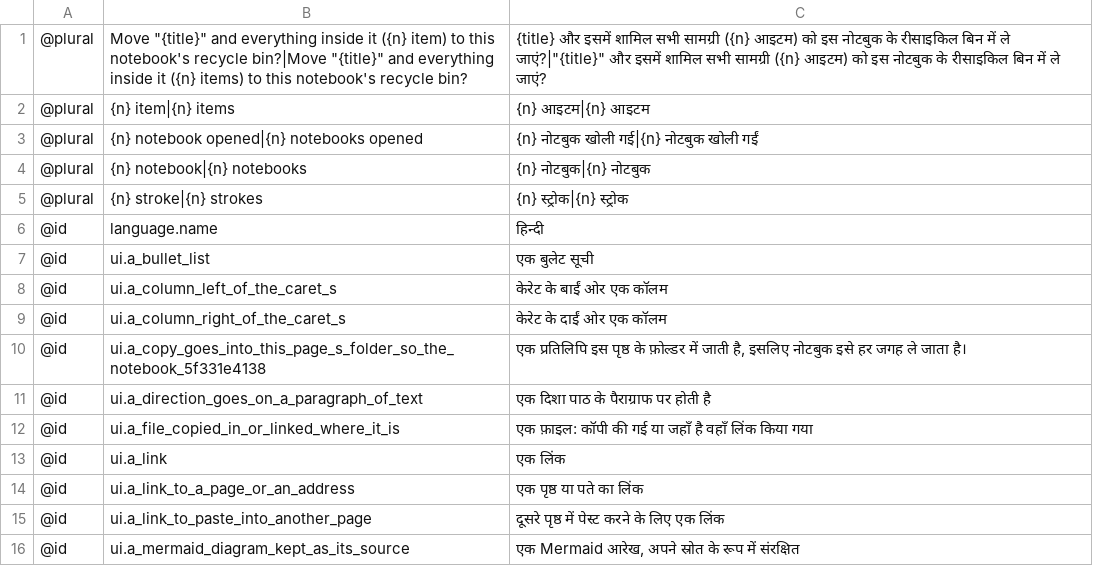
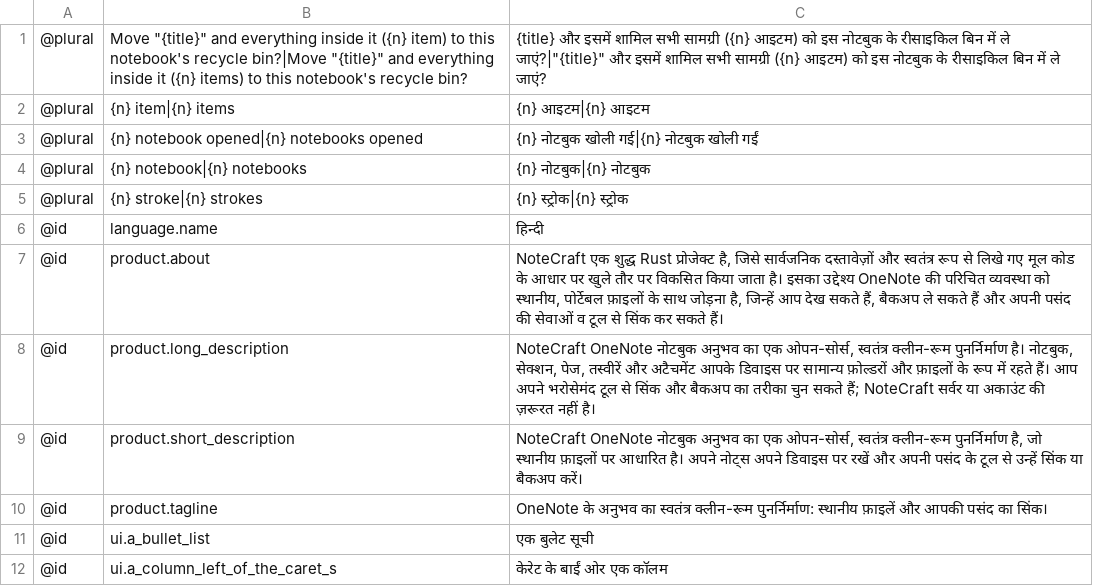
Before and after one commit to AlienTechSoftware/notecraft, a TSV file: i18n/hi.tsv, drawn as a sheet; only a part is shown; the shorter side is filled out with more unchanged rows.

Commit message:
docs(i18n): add translated product descriptions

```diff
--- a/i18n/hi.tsv
+++ b/i18n/hi.tsv
@@ -6,2 +6,6 @@
 @id	language.name	हिन्दी
+@id	product.about	NoteCraft एक शुद्ध Rust प्रोजेक्ट है, जिसे सार्वजनिक दस्तावेज़ों और स्वतंत्र रूप से लिखे गए मूल कोड के आधार पर खुले तौर पर विकसित किया जाता है। इसका उद्देश्य OneNote की परिचित व्यवस्था को स्थानीय, पोर्टेबल फ़ाइलों के साथ जोड़ना है, जिन्हें आप देख सकते हैं, बैकअप ले सकते हैं और अपनी पसंद की सेवाओं व टूल से सिंक कर सकते हैं।
+@id	product.long_description	NoteCraft OneNote नोटबुक अनुभव का एक ओपन-सोर्स, स्वतंत्र क्लीन-रूम पुनर्निर्माण है। नोटबुक, सेक्शन, पेज, तस्वीरें और अटैचमेंट आपके डिवाइस पर सामान्य फ़ोल्डरों और फ़ाइलों के रूप में रहते हैं। आप अपने भरोसेमंद टूल से सिंक और बैकअप का तरीका चुन सकते हैं; NoteCraft सर्वर या अकाउंट की ज़रूरत नहीं है।
+@id	product.short_description	NoteCraft OneNote नोटबुक अनुभव का एक ओपन-सोर्स, स्वतंत्र क्लीन-रूम पुनर्निर्माण है, जो स्थानीय फ़ाइलों पर आधारित है। अपने नोट्स अपने डिवाइस पर रखें और अपनी पसंद के टूल से उन्हें सिंक या बैकअप करें।
+@id	product.tagline	OneNote के अनुभव का स्वतंत्र क्लीन-रूम पुनर्निर्माण: स्थानीय फ़ाइलें और आपकी पसंद का सिंक।
 @id	ui.a_bullet_list	एक बुलेट सूची
```
Also changed, not shown: i18n/ar.tsv, i18n/fa.tsv, 16 other files.
